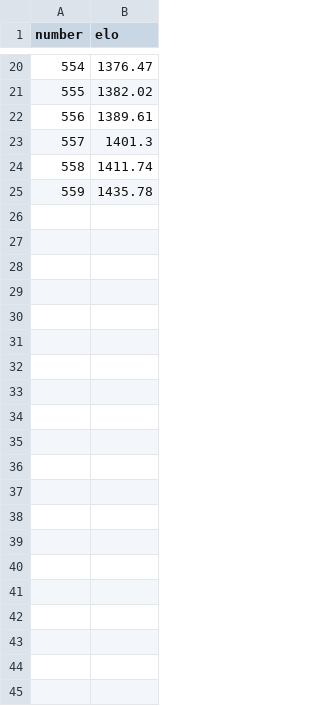
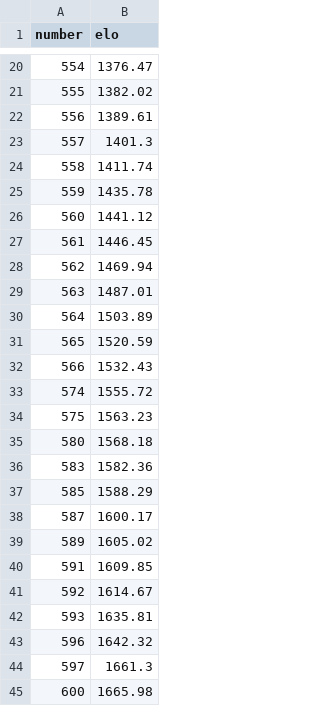
Before and after one commit to Joker2770/Z2I, a CSV file: elo_record/standard_caro_15x15_strength.csv, drawn as a sheet; only a part is shown, gaps mark what is left out; the diff names each change by its address in the sheet, - before the commit and + after, or states it on an @@ line.

Commit message:
docs: add new records :arrow_up:

```diff
--- a/elo_record/standard_caro_15x15_strength.csv
+++ b/elo_record/standard_caro_15x15_strength.csv
+row 26: 560 | 1441.12
+row 27: 561 | 1446.45
+row 28: 562 | 1469.94
+row 29: 563 | 1487.01
+row 30: 564 | 1503.89
+row 31: 565 | 1520.59
+row 32: 566 | 1532.43
+row 33: 574 | 1555.72
+row 34: 575 | 1563.23
+row 35: 580 | 1568.18
+row 36: 583 | 1582.36
+row 37: 585 | 1588.29
+row 38: 587 | 1600.17
+row 39: 589 | 1605.02
+row 40: 591 | 1609.85
+row 41: 592 | 1614.67
+row 42: 593 | 1635.81
+row 43: 596 | 1642.32
+row 44: 597 | 1661.3
+row 45: 600 | 1665.98
```
Also changed, not shown: elo_record/caro_15x15_strength.csv, elo_record/renju_15x15_strength.csv.
